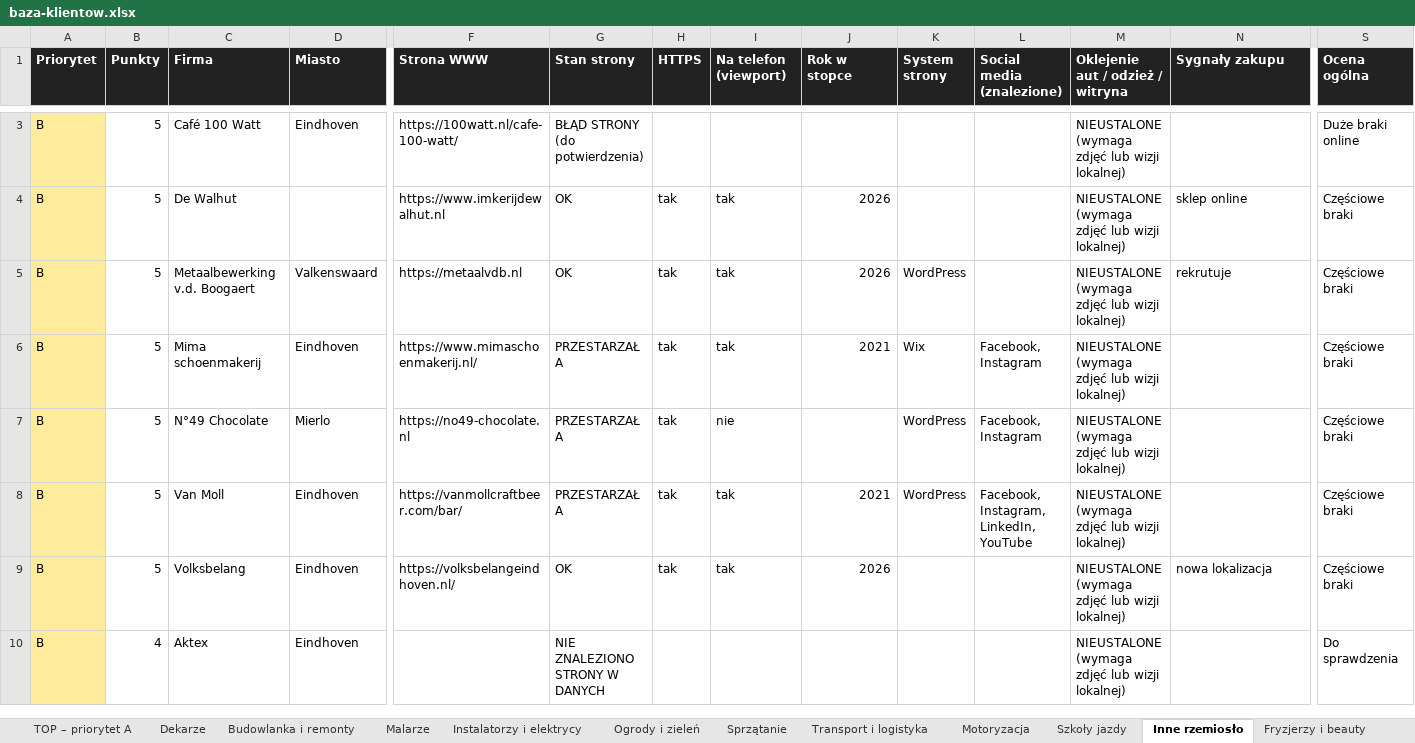
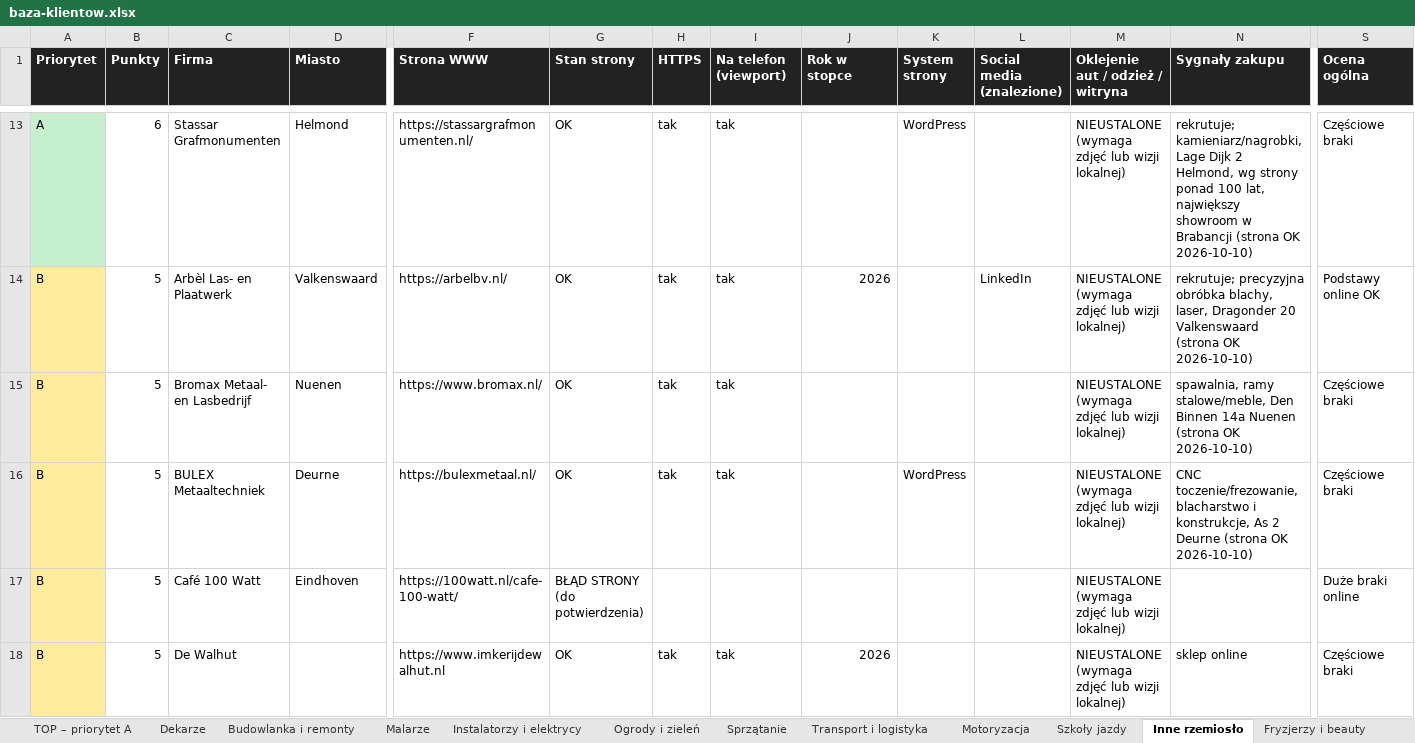
Before and after one commit to gwgrafik/gwgraphic, an Excel workbook: baza-klientow/baza-klientow.xlsx, sheet Inne rzemiosło, drawn as a sheet; only a part is shown, gaps mark what is left out; the shorter side is filled out with more unchanged rows; values as stored, in another font and other column widths than the file's, no borders; rows hold the shown columns only; the diff covers the shown part only; the diff names each change by its address in the sheet, - before the commit and + after, or states it on an @@ line.

```diff
--- a/baza-klientow/baza-klientow.xlsx (sheet Inne rzemiosło)
+++ b/baza-klientow/baza-klientow.xlsx (sheet Inne rzemiosło)
+row 13: A | 6 | Stassar Grafmonumenten | Helmond | https://stassargrafmonumenten.nl/ | OK | tak | tak |  | WordPress |  | NIEUSTALONE (wymaga zdjęć lub wizji lokalnej) | rekrutuje; kamieniarz/nagrobki, Lage Dijk 2 Helmond, wg strony ponad 100 lat, największy showroom w Brabancji (strona OK 2026-10-10) | Częściowe braki
+row 14: B | 5 | Arbèl Las- en Plaatwerk | Valkenswaard | https://arbelbv.nl/ | OK | tak | tak | 2026 |  | LinkedIn | NIEUSTALONE (wymaga zdjęć lub wizji lokalnej) | rekrutuje; precyzyjna obróbka blachy, laser, Dragonder 20 Valkenswaard (strona OK 2026-10-10) | Podstawy online OK
+row 15: B | 5 | Bromax Metaal- en Lasbedrijf | Nuenen | https://www.bromax.nl/ | OK | tak | tak |  |  |  | NIEUSTALONE (wymaga zdjęć lub wizji lokalnej) | spawalnia, ramy stalowe/meble, Den Binnen 14a Nuenen (strona OK 2026-10-10) | Częściowe braki
+row 16: B | 5 | BULEX Metaaltechniek | Deurne | https://bulexmetaal.nl/ | OK | tak | tak |  | WordPress |  | NIEUSTALONE (wymaga zdjęć lub wizji lokalnej) | CNC toczenie/frezowanie, blacharstwo i konstrukcje, As 2 Deurne (strona OK 2026-10-10) | Częściowe braki
```
Also changed, not shown: 21 added rows elsewhere in this sheet, sheet Gastronomia, sheet Biura i usługi B2B, sheet TOP – priorytet A, sheet Instalatorzy i elektrycy, sheet Budowlanka i remonty, sheet Transport i logistyka, 11 more sheets, other sheet tabs, 25 other files.
